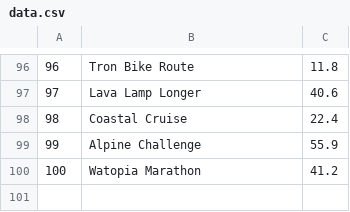
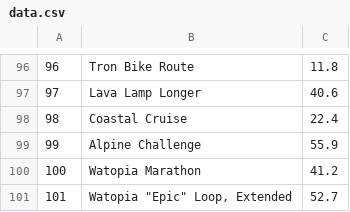
Before and after one commit to mo/zwift-events, a CSV file: data.csv, drawn as a sheet; only a part is shown, gaps mark what is left out; the diff names each change by its address in the sheet, - before the commit and + after, or states it on an @@ line.

```diff
--- a/data.csv
+++ b/data.csv
+row 101: 101 | Watopia "Epic" Loop, Extended | 52.7
```
Also changed, not shown: 2 other files.
